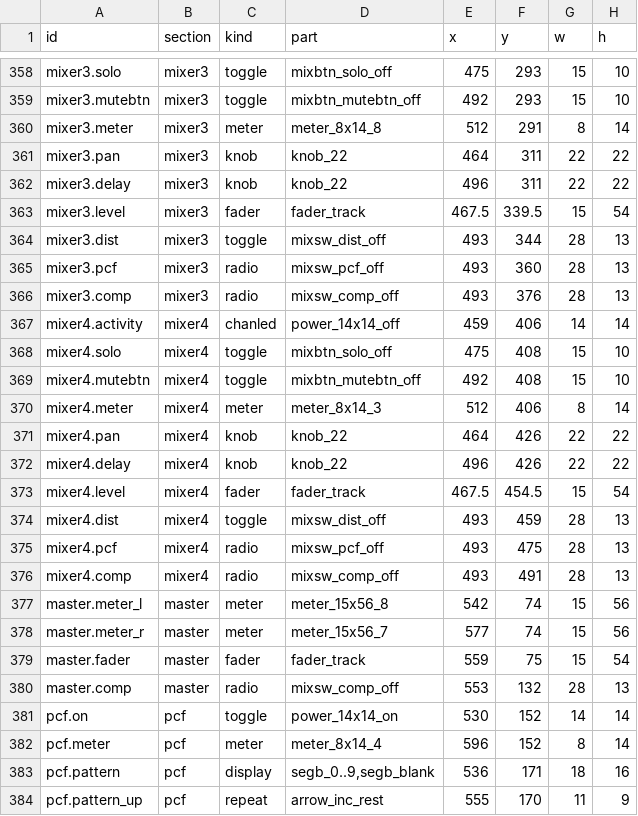
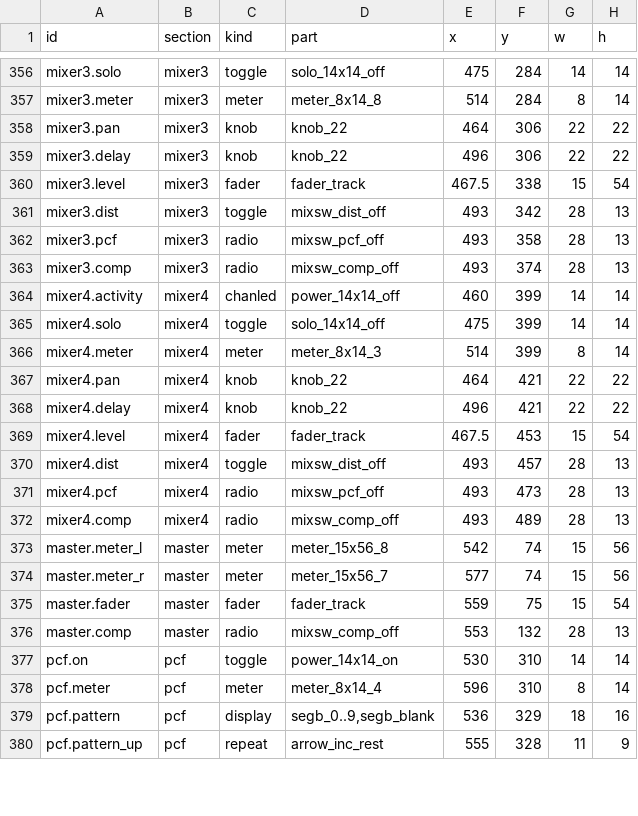
Before and after one commit to lovkov-ops/ORB-338X, a TSV file: assets/ui/layout.tsv, drawn as a sheet; only a part is shown, gaps mark what is left out; removed rows and columns are numbered as before the commit, all else as after; the diff covers the shown part only; the diff names each change by its address in the sheet, - before the commit and + after, or states it on an @@ line.

```diff
--- a/assets/ui/layout.tsv
+++ b/assets/ui/layout.tsv
-D356 (part): mixbtn_solo_off
+D356 (part): solo_14x14_off
-F356 (y): 293
+F356 (y): 284
-G356 (w): 15
+G356 (w): 14
-H356 (h): 10
+H356 (h): 14
-row 359: mixer3.mutebtn | mixer3 | toggle | mixbtn_mutebtn_off | 492 | 293 | 15 | 10
-E357 (x): 512
+E357 (x): 514
-F357 (y): 291
+F357 (y): 284
-F358:F359 (y): 311
+F358:F359 (y): 306
-F360 (y): 339.5
+F360 (y): 338
-F361 (y): 344
+F361 (y): 342
-F362 (y): 360
+F362 (y): 358
-F363 (y): 376
+F363 (y): 374
-E364 (x): 459
+E364 (x): 460
-F364 (y): 406
+F364 (y): 399
-D365 (part): mixbtn_solo_off
+D365 (part): solo_14x14_off
-F365 (y): 408
+F365 (y): 399
-G365 (w): 15
+G365 (w): 14
-H365 (h): 10
+H365 (h): 14
-row 369: mixer4.mutebtn | mixer4 | toggle | mixbtn_mutebtn_off | 492 | 408 | 15 | 10
-E366 (x): 512
+E366 (x): 514
-F366 (y): 406
+F366 (y): 399
-F367:F368 (y): 426
+F367:F368 (y): 421
-F369 (y): 454.5
+F369 (y): 453
-F370 (y): 459
+F370 (y): 457
-F371 (y): 475
+F371 (y): 473
-F372 (y): 491
+F372 (y): 489
-F377:F378 (y): 152
+F377:F378 (y): 310
-F379 (y): 171
+F379 (y): 329
-F380 (y): 170
+F380 (y): 328
```
Also changed, not shown: 2 removed rows and 48 edited cells elsewhere in this file, 15 other files.
